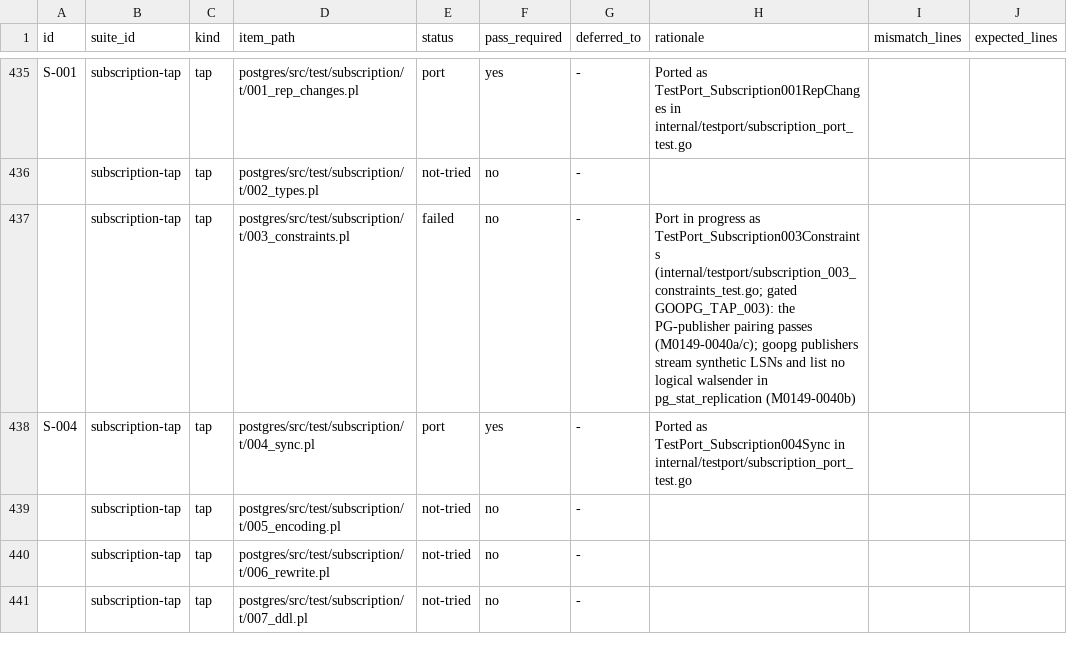
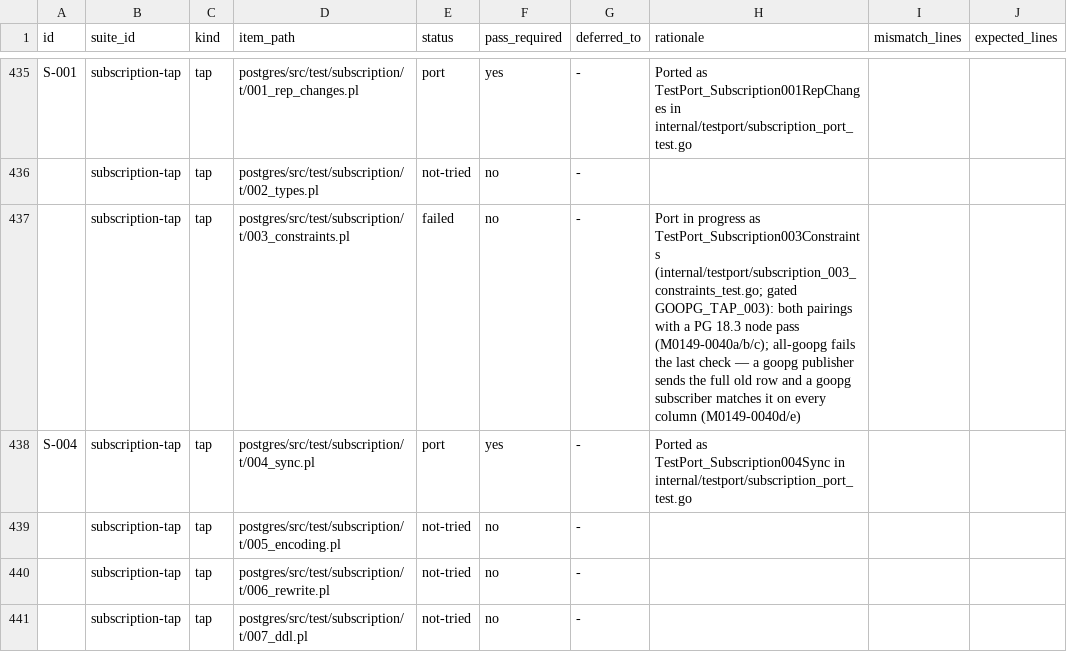
Before and after one commit to ryogrid/goopg, a CSV file: docs/test-port/postgres-oracle-target-inventory.csv, drawn as a sheet; only a part is shown, gaps mark what is left out.

```diff
--- a/docs/test-port/postgres-oracle-target-inventory.csv
+++ b/docs/test-port/postgres-oracle-target-inventory.csv
@@ -436,3 +436,3 @@ S-001,subscription-tap,tap,postgres/src/test/subscription/t/001_rep_changes.pl,p
 ,subscription-tap,tap,postgres/src/test/subscription/t/002_types.pl,not-tried,no,-,,,
-,subscription-tap,tap,postgres/src/test/subscription/t/003_constraints.pl,failed,no,-,Port in progress as TestPort_Subscription003Constraints (internal/testport/subscription_003_constraints_test.go; gated GOOPG_TAP_003): the PG-publisher pairing passes (M0149-0040a/c); goopg publishers stream synthetic LSNs and list no logical walsender in pg_stat_replication (M0149-0040b),,
+,subscription-tap,tap,postgres/src/test/subscription/t/003_constraints.pl,failed,no,-,Port in progress as TestPort_Subscription003Constraints (internal/testport/subscription_003_constraints_test.go; gated GOOPG_TAP_003): both pairings with a PG 18.3 node pass (M0149-0040a/b/c); all-goopg fails the last check — a goopg publisher sends the full old row and a goopg subscriber matches it on every column (M0149-0040d/e),,
 S-004,subscription-tap,tap,postgres/src/test/subscription/t/004_sync.pl,port,yes,-,Ported as TestPort_Subscription004Sync in internal/testport/subscription_port_test.go,,
```
Also changed, not shown: 10 other files.
